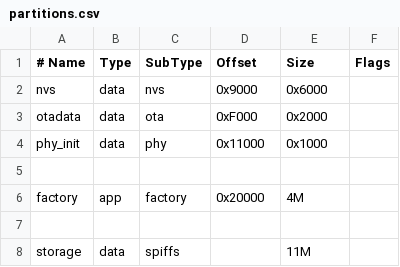
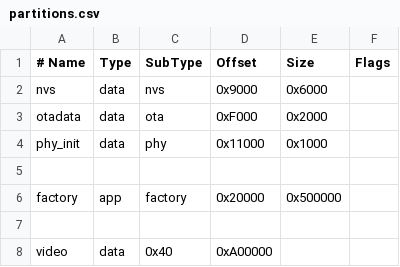
Before and after one commit to gnahiak2/CH341A-to-ESP32-S3-bridge, a CSV file: firmware/partitions.csv, drawn as a sheet; removed rows and columns are numbered as before the commit, all else as after; the diff names each change by its address in the sheet, - before the commit and + after, or states it on an @@ line.

```diff
--- a/firmware/partitions.csv
+++ b/firmware/partitions.csv
-E6 (Size): 4M
+E6 (Size): 0x500000
-row 8: storage | data | spiffs |  | 11M
+row 8: video | data | 0x40 | 0xA00000
```
Also changed, not shown: 15 other files.
